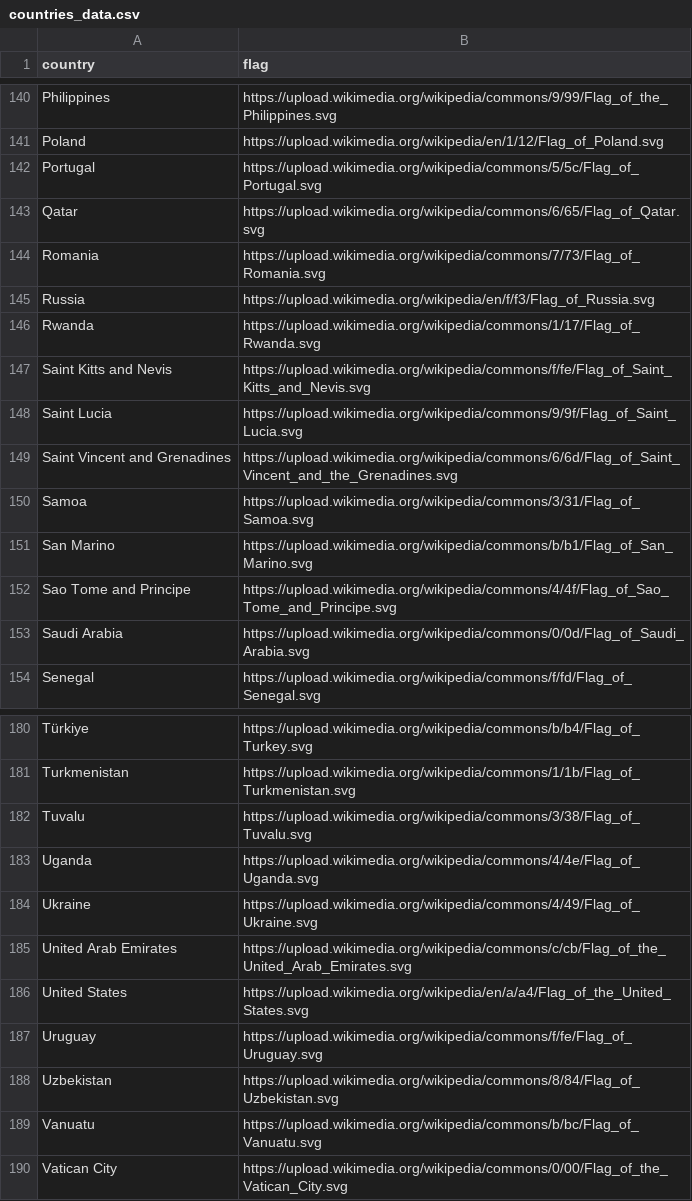
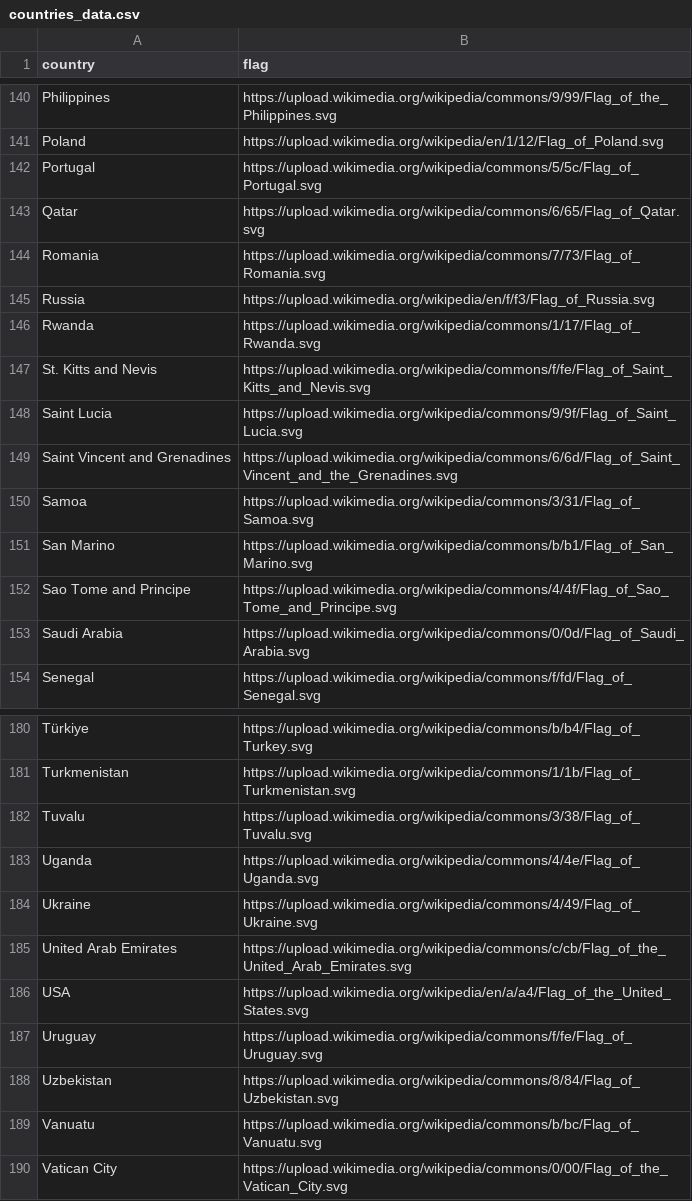
Before and after one commit to jacquesjeanelia/moneyball-studio, a CSV file: data/raw/total/countries_data.csv (was data/raw/countries_data.csv), drawn as a sheet; only a part is shown, gaps mark what is left out; the diff covers the shown part only.

```diff
--- a/data/raw/countries_data.csv
+++ b/data/raw/total/countries_data.csv
@@ -146,3 +146,3 @@ Russia,https://upload.wikimedia.org/wikipedia/en/f/f3/Flag_of_Russia.svg
 Rwanda,https://upload.wikimedia.org/wikipedia/commons/1/17/Flag_of_Rwanda.svg
-Saint Kitts and Nevis,https://upload.wikimedia.org/wikipedia/commons/f/fe/Flag_of_Saint_Kitts_and_Nevis.svg
+St. Kitts and Nevis,https://upload.wikimedia.org/wikipedia/commons/f/fe/Flag_of_Saint_Kitts_and_Nevis.svg
 Saint Lucia,https://upload.wikimedia.org/wikipedia/commons/9/9f/Flag_of_Saint_Lucia.svg
@@ -185,3 +185,3 @@ Ukraine,https://upload.wikimedia.org/wikipedia/commons/4/49/Flag_of_Ukraine.svg
 United Arab Emirates,https://upload.wikimedia.org/wikipedia/commons/c/cb/Flag_of_the_United_Arab_Emirates.svg
-United States,https://upload.wikimedia.org/wikipedia/en/a/a4/Flag_of_the_United_States.svg
+USA,https://upload.wikimedia.org/wikipedia/en/a/a4/Flag_of_the_United_States.svg
 Uruguay,https://upload.wikimedia.org/wikipedia/commons/f/fe/Flag_of_Uruguay.svg
```
Also changed, not shown: 2 added rows and 5 edited cells elsewhere in this file, data/raw/total/fotmob_leagues.csv, 28 other files.
